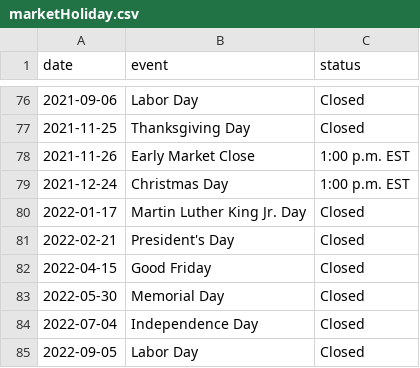
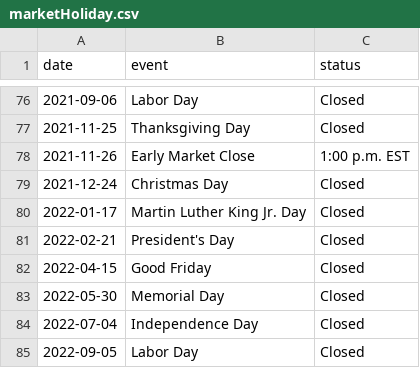
Before and after one commit to yokwe/yokwe-root, a CSV file: yokwe-util/src/main/resources/yokwe/util/marketHoliday.csv, drawn as a sheet; only a part is shown, gaps mark what is left out.

Commit message:
Fix error in 2021-12-24

```diff
--- a/yokwe-util/src/main/resources/yokwe/util/marketHoliday.csv
+++ b/yokwe-util/src/main/resources/yokwe/util/marketHoliday.csv
@@ -78,3 +78,3 @@ date,event,status
 2021-11-26,Early Market Close,1:00 p.m. EST
-2021-12-24,Christmas Day,1:00 p.m. EST
+2021-12-24,Christmas Day,Closed
 2022-01-17,"Martin Luther King Jr. Day",Closed
```
